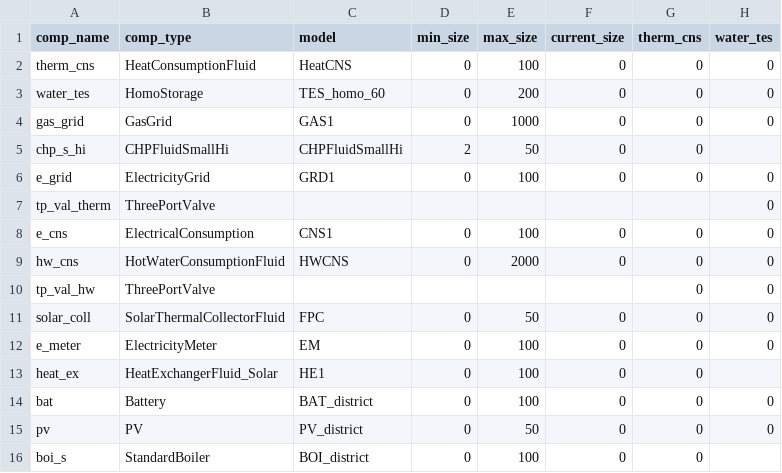
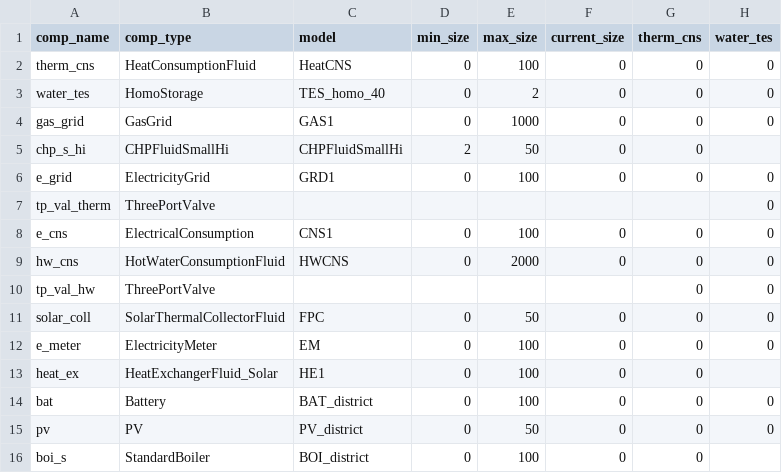
Before and after one commit to RWTH-EBC/BESDOT, a CSV file: data/topology/bhkw_klein+solar+boi.csv, drawn as a sheet; only a part is shown; the diff names each change by its address in the sheet, - before the commit and + after, or states it on an @@ line.

```diff
--- a/data/topology/bhkw_klein+solar+boi.csv
+++ b/data/topology/bhkw_klein+solar+boi.csv
-C3 (model): TES_homo_60
+C3 (model): TES_homo_40
-E3 (max_size): 200
+E3 (max_size): 2
```
Also changed, not shown: data/topology/bhkw_klein+e_boi.csv, data/topology/bhkw_klein+solar+e_boi.csv, 6 other files.
